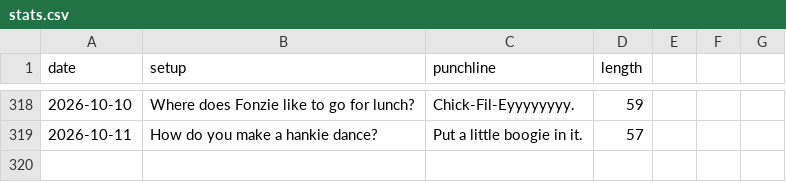
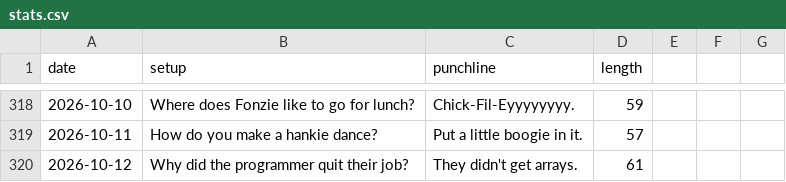
Before and after one commit to onFilm/onFilm, a CSV file: jokes/stats.csv, drawn as a sheet; only a part is shown, gaps mark what is left out.

```diff
--- a/jokes/stats.csv
+++ b/jokes/stats.csv
@@ -319 +319,2 @@ date,setup,punchline,length
 2026-10-11,How do you make a hankie dance?,Put a little boogie in it.,57
+2026-10-12,Why did the programmer quit their job?,They didn't get arrays.,61
```
Also changed, not shown: 2 other files.
